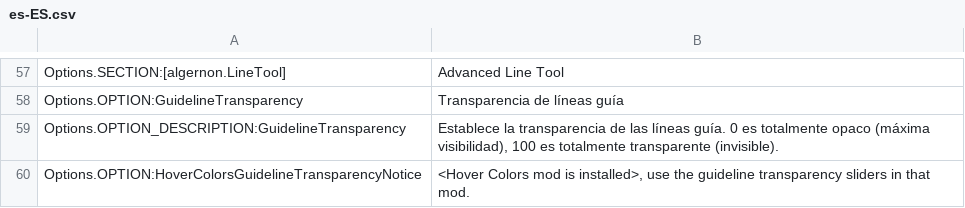
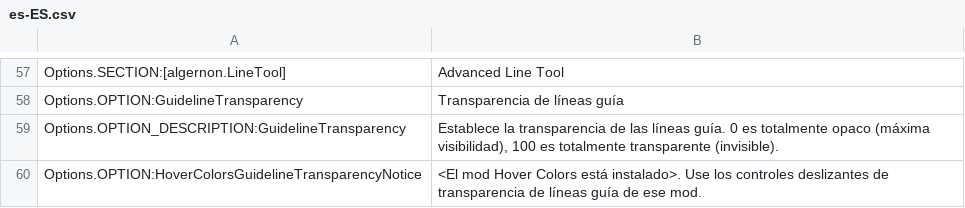
Before and after one commit to algernon-A/LineTool-CS2, a CSV file: l10n/es-ES.csv, drawn as a sheet; only a part is shown, gaps mark what is left out.

```diff
--- a/l10n/es-ES.csv
+++ b/l10n/es-ES.csv
@@ -59,2 +59,2 @@
 "Options.OPTION_DESCRIPTION:GuidelineTransparency","Establece la transparencia de las líneas guía. 0 es totalmente opaco (máxima visibilidad), 100 es totalmente transparente (invisible)."
-"Options.OPTION:HoverColorsGuidelineTransparencyNotice","<Hover Colors mod is installed>, use the guideline transparency sliders in that mod."
+"Options.OPTION:HoverColorsGuidelineTransparencyNotice","<El mod Hover Colors está instalado>. Use los controles deslizantes de transparencia de líneas guía de ese mod."
```
Also changed, not shown: l10n/ja-JP.csv, l10n/ko-KR.csv, 11 other files.
